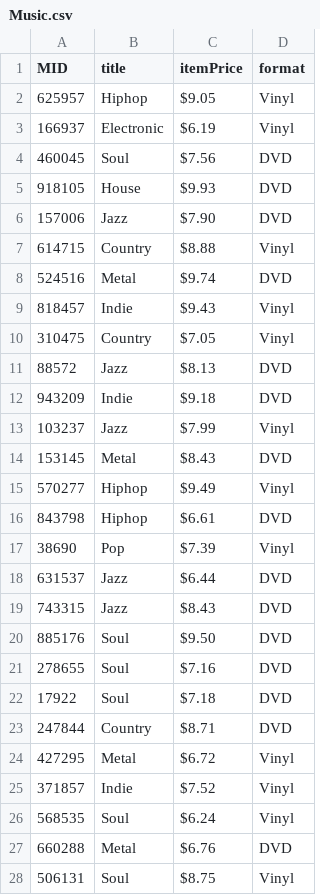
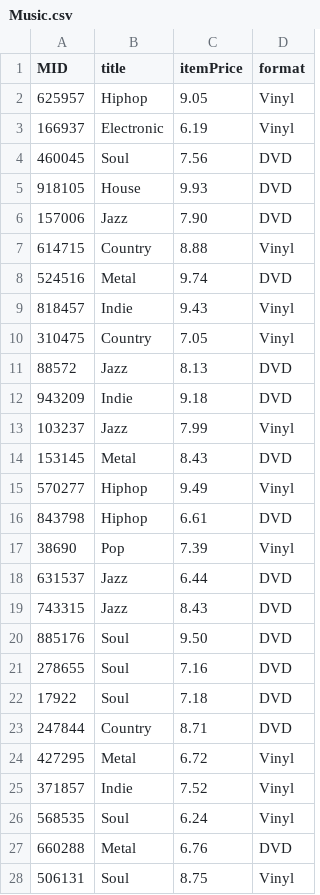
Before and after one commit to Kitgo9/CSV-BBBooks, a CSV file: Music.csv, drawn as a sheet; only a part is shown; the diff covers the shown part only.

```diff
--- a/Music.csv
+++ b/Music.csv
@@ -1,28 +1,28 @@
 MID,title,itemPrice,format
-625957,Hiphop,$9.05 ,Vinyl
-166937,Electronic,$6.19 ,Vinyl
-460045,Soul,$7.56 ,DVD
-918105,House,$9.93 ,DVD
-157006,Jazz,$7.90 ,DVD
-614715,Country,$8.88 ,Vinyl
-524516,Metal,$9.74 ,DVD
-818457,Indie,$9.43 ,Vinyl
-310475,Country,$7.05 ,Vinyl
-88572,Jazz,$8.13 ,DVD
-943209,Indie,$9.18 ,DVD
-103237,Jazz,$7.99 ,Vinyl
-153145,Metal,$8.43 ,DVD
-570277,Hiphop,$9.49 ,Vinyl
-843798,Hiphop,$6.61 ,DVD
-38690,Pop,$7.39 ,Vinyl
-631537,Jazz,$6.44 ,DVD
-743315,Jazz,$8.43 ,DVD
-885176,Soul,$9.50 ,DVD
-278655,Soul,$7.16 ,DVD
-17922,Soul,$7.18 ,DVD
-247844,Country,$8.71 ,DVD
-427295,Metal,$6.72 ,Vinyl
-371857,Indie,$7.52 ,Vinyl
-568535,Soul,$6.24 ,Vinyl
-660288,Metal,$6.76 ,DVD
-506131,Soul,$8.75 ,Vinyl
+625957,Hiphop,9.05,Vinyl
+166937,Electronic,6.19,Vinyl
+460045,Soul,7.56,DVD
+918105,House,9.93,DVD
+157006,Jazz,7.90,DVD
+614715,Country,8.88,Vinyl
+524516,Metal,9.74,DVD
+818457,Indie,9.43,Vinyl
+310475,Country,7.05,Vinyl
+88572,Jazz,8.13,DVD
+943209,Indie,9.18,DVD
+103237,Jazz,7.99,Vinyl
+153145,Metal,8.43,DVD
+570277,Hiphop,9.49,Vinyl
+843798,Hiphop,6.61,DVD
+38690,Pop,7.39,Vinyl
+631537,Jazz,6.44,DVD
+743315,Jazz,8.43,DVD
+885176,Soul,9.50,DVD
+278655,Soul,7.16,DVD
+17922,Soul,7.18,DVD
+247844,Country,8.71,DVD
+427295,Metal,6.72,Vinyl
+371857,Indie,7.52,Vinyl
+568535,Soul,6.24,Vinyl
+660288,Metal,6.76,DVD
+506131,Soul,8.75,Vinyl
```
Also changed, not shown: 23 edited cells elsewhere in this file, Merch.csv, Movies.csv, 1 other file.
